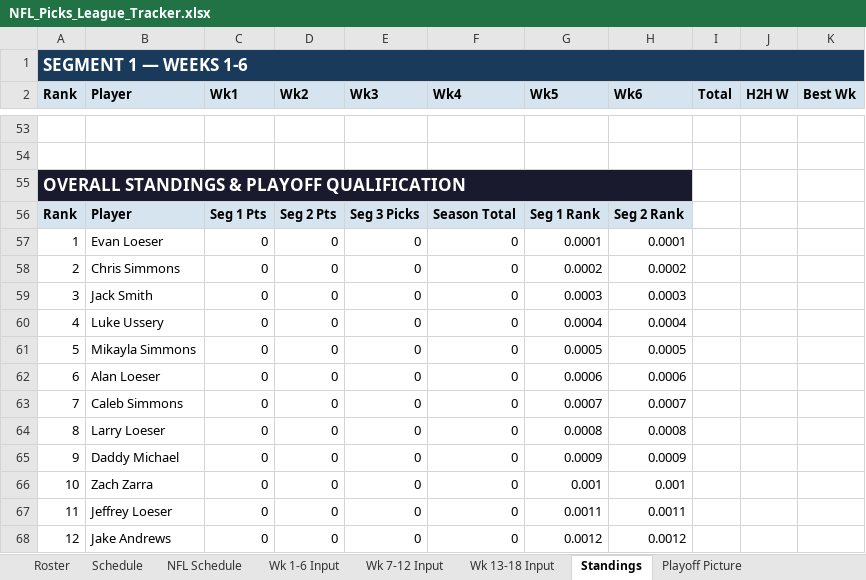
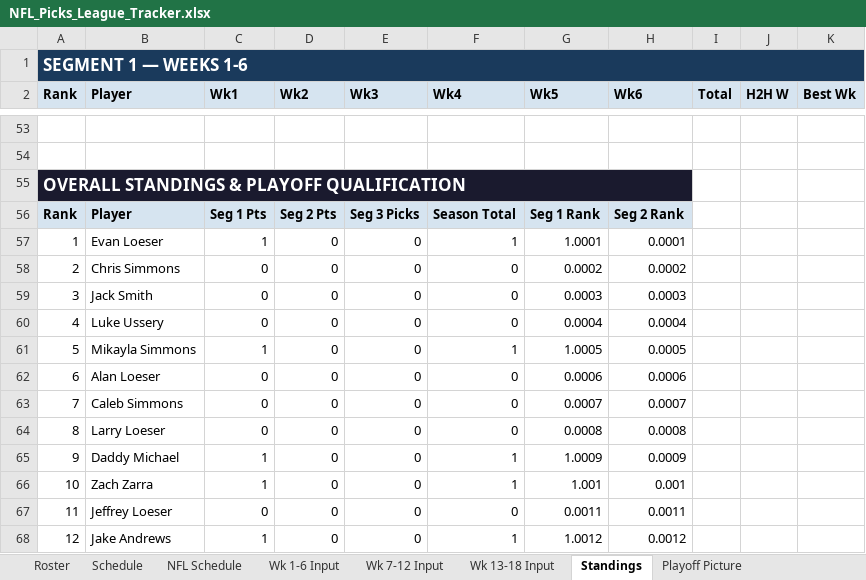
Before and after one commit to eloeser-1147/NFL-Picks-League, an Excel workbook: NFL_Picks_League_Tracker.xlsx, sheet Standings, drawn as a sheet; only a part is shown, gaps mark what is left out; values as stored, in another font and other column widths than the file's, no borders; the diff covers the shown part only; the diff names each change by its address in the sheet, - before the commit and + after, or states it on an @@ line.

```diff
--- a/NFL_Picks_League_Tracker.xlsx (sheet Standings)
+++ b/NFL_Picks_League_Tracker.xlsx (sheet Standings)
-C57 (Wk1): 0
+C57 (Wk1): 1
-F57 (Wk4): 0
+F57 (Wk4): 1
-G57 (Wk5): 0.0001
+G57 (Wk5): 1.0001
-C61 (Wk1): 0
+C61 (Wk1): 1
-F61 (Wk4): 0
+F61 (Wk4): 1
-G61 (Wk5): 0.0005
+G61 (Wk5): 1.0005
-C65:C66 (Wk1): 0
+C65:C66 (Wk1): 1
-F65:F66 (Wk4): 0
+F65:F66 (Wk4): 1
-G65 (Wk5): 0.0009
+G65 (Wk5): 1.0009
-G66 (Wk5): 0.001
+G66 (Wk5): 1.001
-C68 (Wk1): 0
+C68 (Wk1): 1
-F68 (Wk4): 0
+F68 (Wk4): 1
-G68 (Wk5): 0.0012
+G68 (Wk5): 1.0012
```
Also changed, not shown: 15 edited cells elsewhere in this sheet, sheet Playoff Picture, 1 other file.
